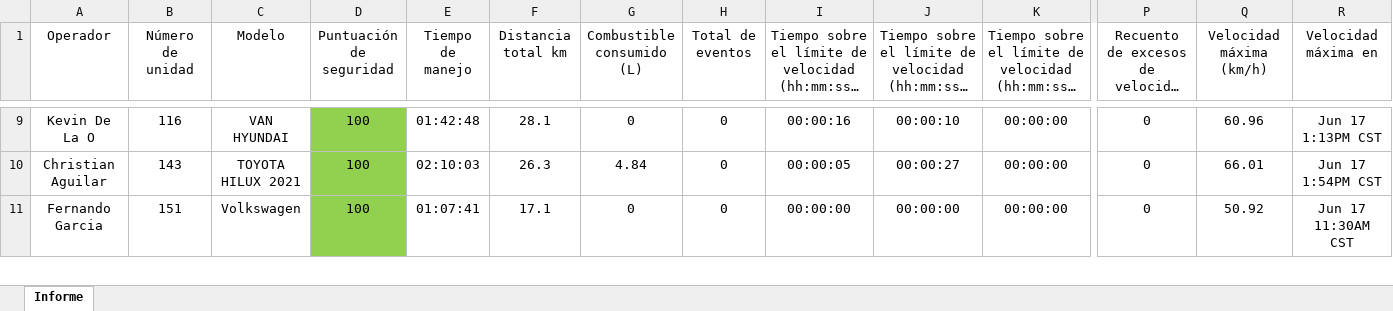
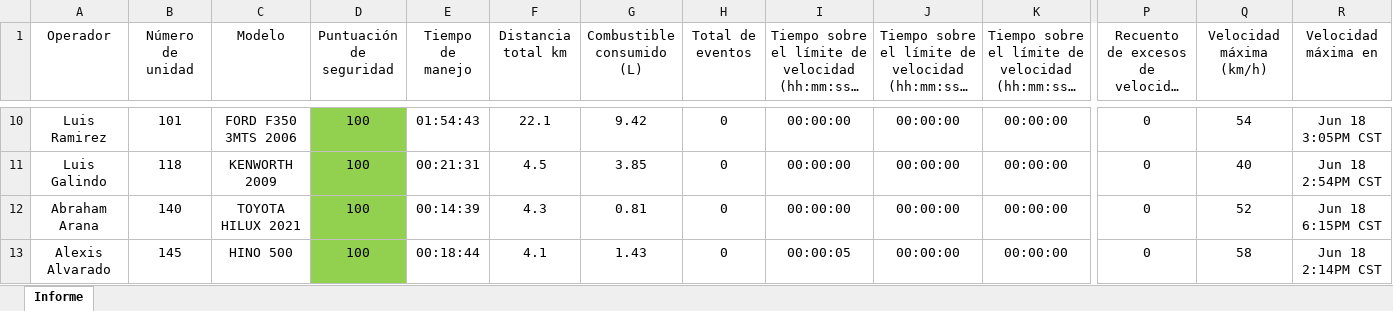
Before and after one commit to DesarrolloPFR/REPARTO, an Excel workbook: seguridad/Informe_Diario_Unidades.xlsx, sheet Informe, drawn as a sheet; only a part is shown, gaps mark what is left out; long unchanged cells end in …; values as stored, in another font and other column widths than the file's, no borders; table styles not drawn; addresses are those after the commit; rows hold the shown columns only; the diff covers the shown part only; the diff names each change by its address in the sheet, - before the commit and + after, or states it on an @@ line.

```diff
--- a/seguridad/Informe_Diario_Unidades.xlsx (sheet Informe)
+++ b/seguridad/Informe_Diario_Unidades.xlsx (sheet Informe)
-A10 (Operador): Kevin De La O
+A10 (Operador): Luis Ramirez
-B10 (Número de unidad): 116
+B10 (Número de unidad): 101
-C10 (Modelo): VAN HYUNDAI
+C10 (Modelo): FORD F350 3MTS 2006
-E10 (Tiempo de manejo): 01:42:48
+E10 (Tiempo de manejo): 01:54:43
-F10 (Distancia total km): 28.1
+F10 (Distancia total km): 22.1
-G10 (Combustible consumido (L)): 0
+G10 (Combustible consumido (L)): 9.42
-I10: 00:00:16
+I10: 00:00:00
-J10: 00:00:10
+J10: 00:00:00
-Q10 (Velocidad máxima (km/h)): 60.96
+Q10 (Velocidad máxima (km/h)): 54
-R10 (Velocidad máxima en): Jun 17 1:13PM CST
+R10 (Velocidad máxima en): Jun 18 3:05PM CST
+row 11: Luis Galindo | 118 | KENWORTH 2009 | 100 | 00:21:31 | 4.5 | 3.85 | 0 | 00:00:00 | 00:00:00 | 00:00:00 | 0 | 40 | Jun 18 2:54PM CST
-A12 (Operador): Christian Aguilar
+A12 (Operador): Abraham Arana
-B12 (Número de unidad): 143
+B12 (Número de unidad): 140
-E12 (Tiempo de manejo): 02:10:03
+E12 (Tiempo de manejo): 00:14:39
-F12 (Distancia total km): 26.3
+F12 (Distancia total km): 4.3
-G12 (Combustible consumido (L)): 4.84
+G12 (Combustible consumido (L)): 0.81
-I12: 00:00:05
+I12: 00:00:00
-J12: 00:00:27
+J12: 00:00:00
-Q12 (Velocidad máxima (km/h)): 66.01
+Q12 (Velocidad máxima (km/h)): 52
-R12 (Velocidad máxima en): Jun 17 1:54PM CST
+R12 (Velocidad máxima en): Jun 18 6:15PM CST
-A13 (Operador): Fernando Garcia
+A13 (Operador): Alexis Alvarado
-B13 (Número de unidad): 151
+B13 (Número de unidad): 145
-C13 (Modelo): Volkswagen
+C13 (Modelo): HINO 500
-E13 (Tiempo de manejo): 01:07:41
+E13 (Tiempo de manejo): 00:18:44
-F13 (Distancia total km): 17.1
+F13 (Distancia total km): 4.1
-G13 (Combustible consumido (L)): 0
+G13 (Combustible consumido (L)): 1.43
-I13: 00:00:00
+I13: 00:00:05
-Q13 (Velocidad máxima (km/h)): 50.92
+Q13 (Velocidad máxima (km/h)): 58
-R13 (Velocidad máxima en): Jun 17 11:30AM CST
+R13 (Velocidad máxima en): Jun 18 2:14PM CST
```
Also changed, not shown: 8 added rows, 7 removed rows, 266 edited cells and cell formats elsewhere in this sheet, eventos/eventos_diario.xlsx.
